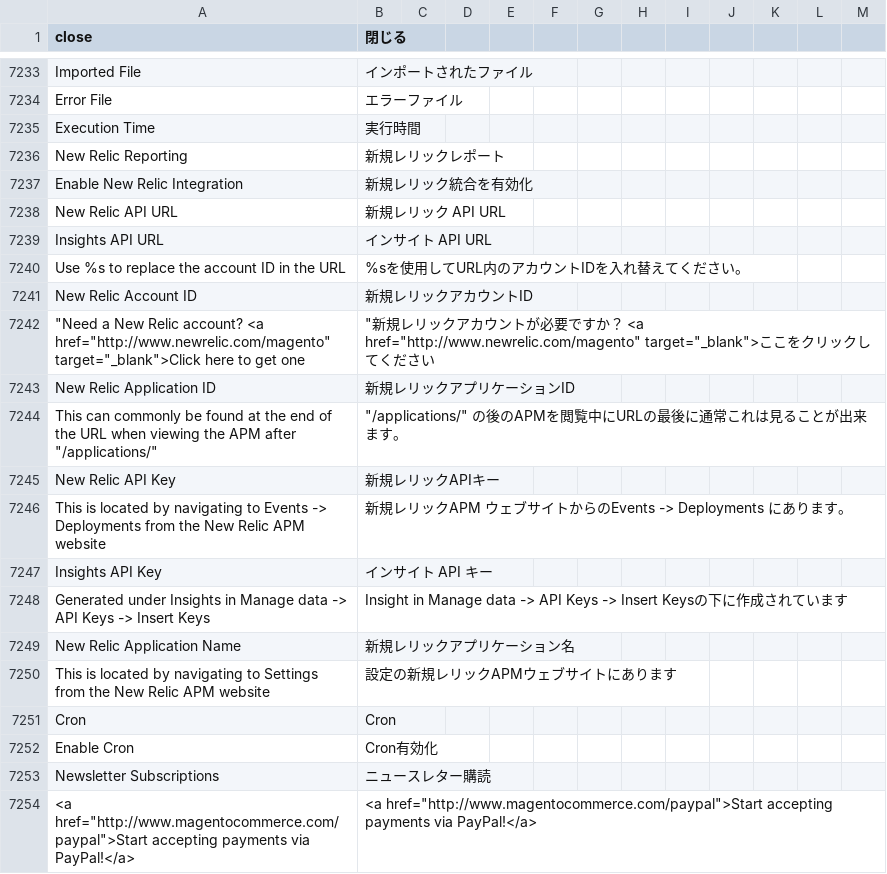
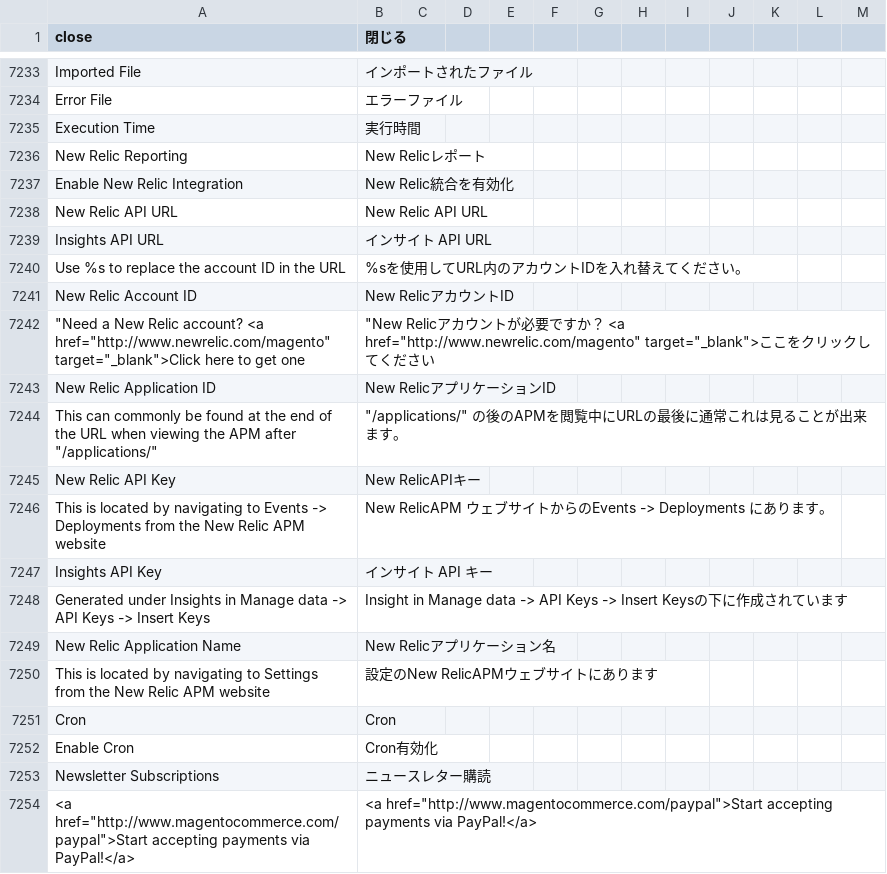
Before and after one commit to nakanek/m2-japaneselocale, a CSV file: ja_jp.csv, drawn as a sheet; only a part is shown, gaps mark what is left out; the diff names each change by its address in the sheet, - before the commit and + after, or states it on an @@ line.

Commit message:
New Relic fixed

```diff
--- a/ja_jp.csv
+++ b/ja_jp.csv
-B7236 (閉じる): 新規レリックレポート
+B7236 (閉じる): New Relicレポート
-B7237 (閉じる): 新規レリック統合を有効化
+B7237 (閉じる): New Relic統合を有効化
-B7238 (閉じる): 新規レリック API URL
+B7238 (閉じる): New Relic API URL
-B7241 (閉じる): 新規レリックアカウントID
+B7241 (閉じる): New RelicアカウントID
-B7242 (閉じる): "新規レリックアカ…
+B7242 (閉じる): "New Relicアカ…
-B7243 (閉じる): 新規レリックアプリケーションID
+B7243 (閉じる): New RelicアプリケーションID
-B7245 (閉じる): 新規レリックAPIキー
+B7245 (閉じる): New RelicAPIキー
-B7246 (閉じる): 新規レリックAPM ウェブサ…
+B7246 (閉じる): New RelicAPM ウェブサ…
-B7249 (閉じる): 新規レリックアプリケーション名
+B7249 (閉じる): New Relicアプリケーション名
-B7250 (閉じる): 設定の新規レリックAPMウェブサイトにあります
+B7250 (閉じる): 設定のNew RelicAPMウェブサイトにあります
```
